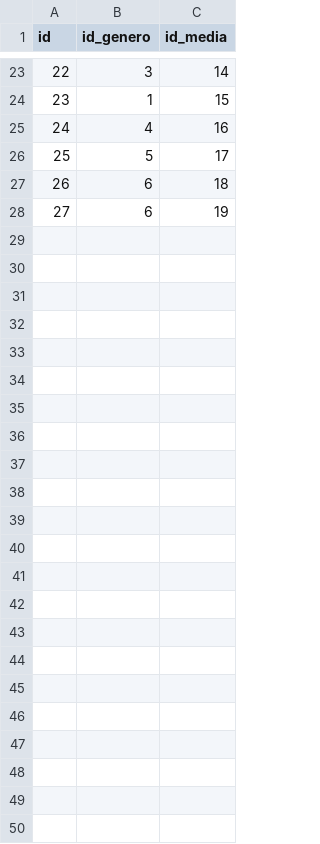
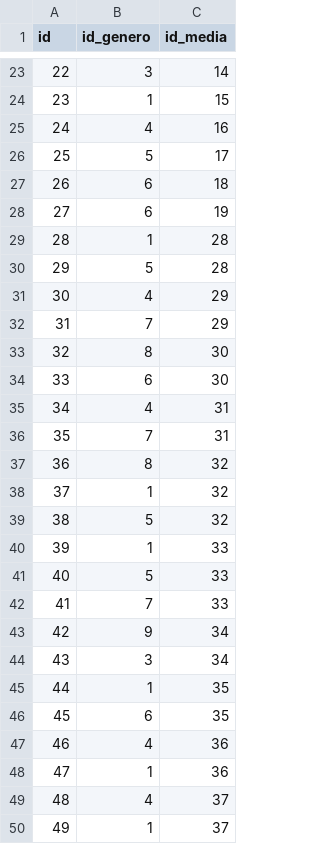
Before and after one commit to DEYYF/Filmania-api, a CSV file: BD/Genero_Media.csv, drawn as a sheet; only a part is shown, gaps mark what is left out; the diff names each change by its address in the sheet, - before the commit and + after, or states it on an @@ line.

```diff
--- a/BD/Genero_Media.csv
+++ b/BD/Genero_Media.csv
+row 29: 28 | 1 | 28
+row 30: 29 | 5 | 28
+row 31: 30 | 4 | 29
+row 32: 31 | 7 | 29
+row 33: 32 | 8 | 30
+row 34: 33 | 6 | 30
+row 35: 34 | 4 | 31
+row 36: 35 | 7 | 31
+row 37: 36 | 8 | 32
+row 38: 37 | 1 | 32
+row 39: 38 | 5 | 32
+row 40: 39 | 1 | 33
+row 41: 40 | 5 | 33
+row 42: 41 | 7 | 33
+row 43: 42 | 9 | 34
+row 44: 43 | 3 | 34
+row 45: 44 | 1 | 35
+row 46: 45 | 6 | 35
+row 47: 46 | 4 | 36
+row 48: 47 | 1 | 36
+row 49: 48 | 4 | 37
+row 50: 49 | 1 | 37
```
Also changed, not shown: BD/Media.csv, 4 other files.
